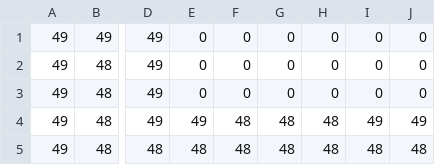
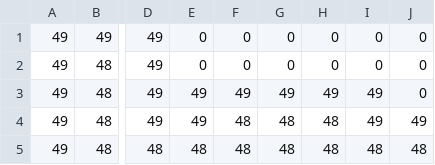
Before and after one commit to Lame-Brain/Project-Boss-Owl, a CSV file: Assets/Resources/Files/DunjonTiles.csv, drawn as a sheet; only a part is shown, gaps mark what is left out; the diff names each change by its address in the sheet, - before the commit and + after, or states it on an @@ line.

```diff
--- a/Assets/Resources/Files/DunjonTiles.csv
+++ b/Assets/Resources/Files/DunjonTiles.csv
-E3: 0
+E3: 49
-F3: 0
+F3: 49
-G3: 0
+G3: 49
-H3: 0
+H3: 49
-I3: 0
+I3: 49
```
Also changed, not shown: 1 other file.
